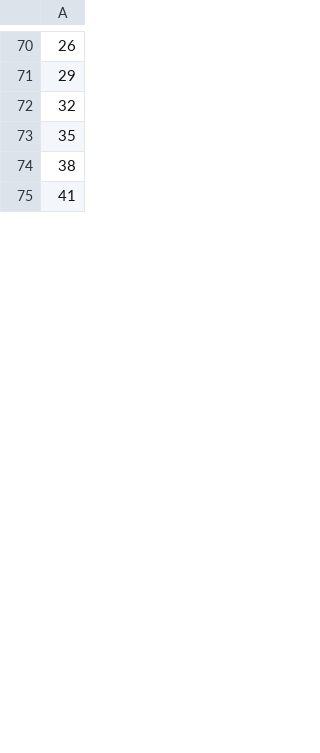
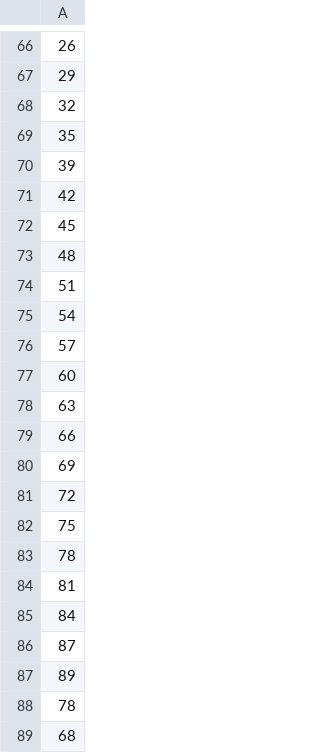
Before and after one commit to MarcelZelent/Bioinspired-Marcel, a CSV file: Final_project/angles_2.csv, drawn as a sheet; only a part is shown, gaps mark what is left out; the shorter side is filled out with more unchanged rows; addresses are those after the commit; the diff covers the shown part only; the diff names each change by its address in the sheet, - before the commit and + after, or states it on an @@ line.

```diff
--- a/Final_project/angles_2.csv
+++ b/Final_project/angles_2.csv
-A70: 38
+A70: 39
+row 71: 42
+row 72: 45
+row 73: 48
+row 74: 51
+row 75: 54
+row 76: 57
+row 77: 60
+row 78: 63
+row 79: 66
+row 80: 69
+row 81: 72
+row 82: 75
+row 83: 78
+row 84: 81
+row 85: 84
+row 86: 87
+row 87: 89
+row 88: 78
-row 84: 68
+row 89: 68
```
Also changed, not shown: 33 added rows, 2 removed rows, 2 moved rows and 51 edited cells elsewhere in this file, Final_project/xycoords_2.csv, 8 other files.
